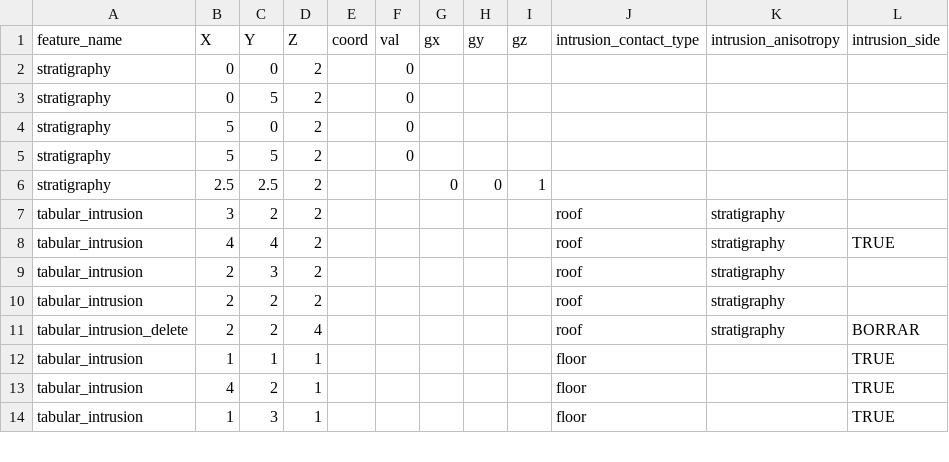
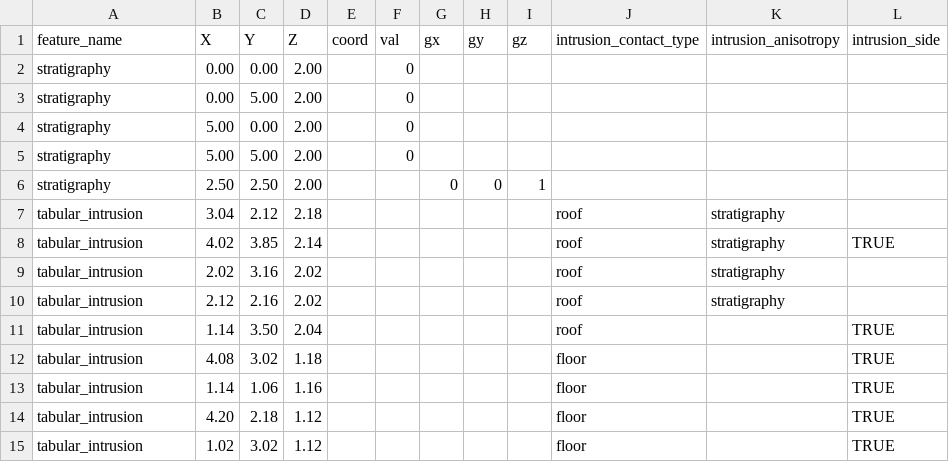
Before and after one commit to Loop3D/LoopStructural, a CSV file: LoopStructural/datasets/data/tabular_intrusion.csv, drawn as a sheet; only a part is shown; the diff covers the shown part only.

Commit message:
fix: remove of # for intrusion body section

```diff
--- a/LoopStructural/datasets/data/tabular_intrusion.csv
+++ b/LoopStructural/datasets/data/tabular_intrusion.csv
@@ -1,14 +1,15 @@
 feature_name,X,Y,Z,coord,val,gx,gy,gz,intrusion_contact_type,intrusion_anisotropy,intrusion_side
-stratigraphy,0,0,2,,0,,,,,,
-stratigraphy,0,5,2,,0,,,,,,
-stratigraphy,5,0,2,,0,,,,,,
-stratigraphy,5,5,2,,0,,,,,,
-stratigraphy,2.5,2.5,2,,,0,0,1,,,
-tabular_intrusion,3,2,2,,,,,,roof,stratigraphy,
-tabular_intrusion,4,4,2,,,,,,roof,stratigraphy,TRUE
-tabular_intrusion,2,3,2,,,,,,roof,stratigraphy,
-tabular_intrusion,2,2,2,,,,,,roof,stratigraphy,
-tabular_intrusion_delete,2,2,4,,,,,,roof,stratigraphy,BORRAR
-tabular_intrusion,1,1,1,,,,,,floor,,TRUE
-tabular_intrusion,4,2,1,,,,,,floor,,TRUE
-tabular_intrusion,1,3,1,,,,,,floor,,TRUE
+stratigraphy,0.00,0.00,2.00,,0,,,,,,
+stratigraphy,0.00,5.00,2.00,,0,,,,,,
+stratigraphy,5.00,0.00,2.00,,0,,,,,,
+stratigraphy,5.00,5.00,2.00,,0,,,,,,
+stratigraphy,2.50,2.50,2.00,,,0,0,1,,,
+tabular_intrusion,3.04,2.12,2.18,,,,,,roof,stratigraphy,
+tabular_intrusion,4.02,3.85,2.14,,,,,,roof,stratigraphy,TRUE
+tabular_intrusion,2.02,3.16,2.02,,,,,,roof,stratigraphy,
+tabular_intrusion,2.12,2.16,2.02,,,,,,roof,stratigraphy,
+tabular_intrusion,1.14,3.50,2.04,,,,,,roof,,TRUE
+tabular_intrusion,4.08,3.02,1.18,,,,,,floor,,TRUE
+tabular_intrusion,1.14,1.06,1.16,,,,,,floor,,TRUE
+tabular_intrusion,4.20,2.18,1.12,,,,,,floor,,TRUE
+tabular_intrusion,1.02,3.02,1.12,,,,,,floor,,TRUE
```
Also changed, not shown: 24 edited cells elsewhere in this file, 1 other file.
